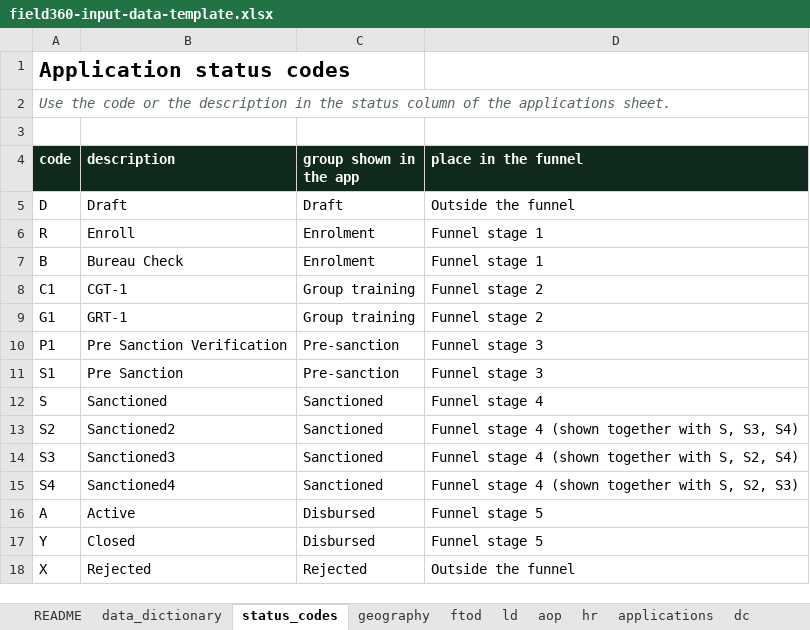
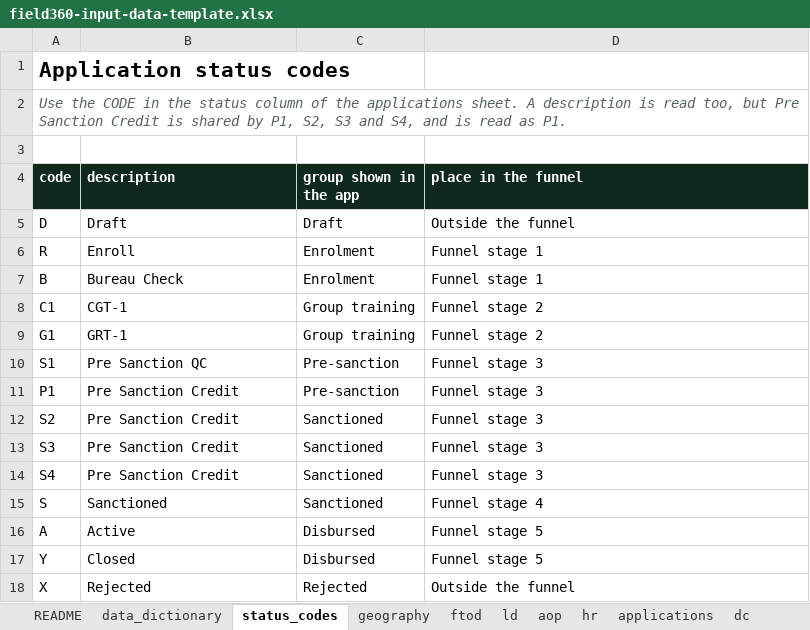
Before and after one commit to RajivSaikia01/field360Mobile, an Excel workbook: data/field360-input-data-template.xlsx, sheet status_codes, drawn as a sheet; values as stored, in another font and other column widths than the file's, no borders; removed rows and columns are numbered as before the commit, all else as after; the diff names each change by its address in the sheet, - before the commit and + after, or states it on an @@ line.

```diff
--- a/data/field360-input-data-template.xlsx (sheet status_codes)
+++ b/data/field360-input-data-template.xlsx (sheet status_codes)
-A2 (code): Use the code or the description in the status column of the applications sheet.
+A2 (code): Use the CODE in the status column of the applications sheet. A description is read too, but Pre Sanction Credit is shared by P1, S2, S3 and S4, and is read as P1.
-row 10: P1 | Pre Sanction Verification | Pre-sanction | Funnel stage 3
-B10 (description): Pre Sanction
+B10 (description): Pre Sanction QC
+row 11: P1 | Pre Sanction Credit | Pre-sanction | Funnel stage 3
+row 12: S2 | Pre Sanction Credit | Sanctioned | Funnel stage 3
+row 13: S3 | Pre Sanction Credit | Sanctioned | Funnel stage 3
+row 14: S4 | Pre Sanction Credit | Sanctioned | Funnel stage 3
-row 13: S2 | Sanctioned2 | Sanctioned | Funnel stage 4 (shown together with S, S3, S4)
-row 14: S3 | Sanctioned3 | Sanctioned | Funnel stage 4 (shown together with S, S2, S4)
-row 15: S4 | Sanctioned4 | Sanctioned | Funnel stage 4 (shown together with S, S2, S3)
```
Also changed, not shown: sheet data_dictionary, sheet README, sheet ld, sheet applications, sheet ftod, sheet dc, other sheet tabs, 4 other files.
